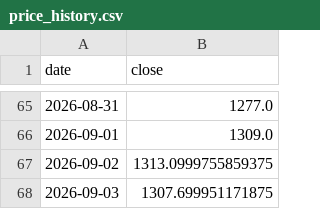
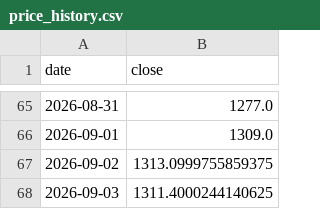
Before and after one commit to sureshr89/ReliancePower360, a CSV file: data/price_history.csv, drawn as a sheet; only a part is shown, gaps mark what is left out.

```diff
--- a/data/price_history.csv
+++ b/data/price_history.csv
@@ -67,2 +67,2 @@ date,close
 2026-09-02,1313.0999755859375
-2026-09-03,1307.699951171875
+2026-09-03,1311.4000244140625
```
Also changed, not shown: data/session_predictions.csv, data/signal_history.csv, 2 other files.
